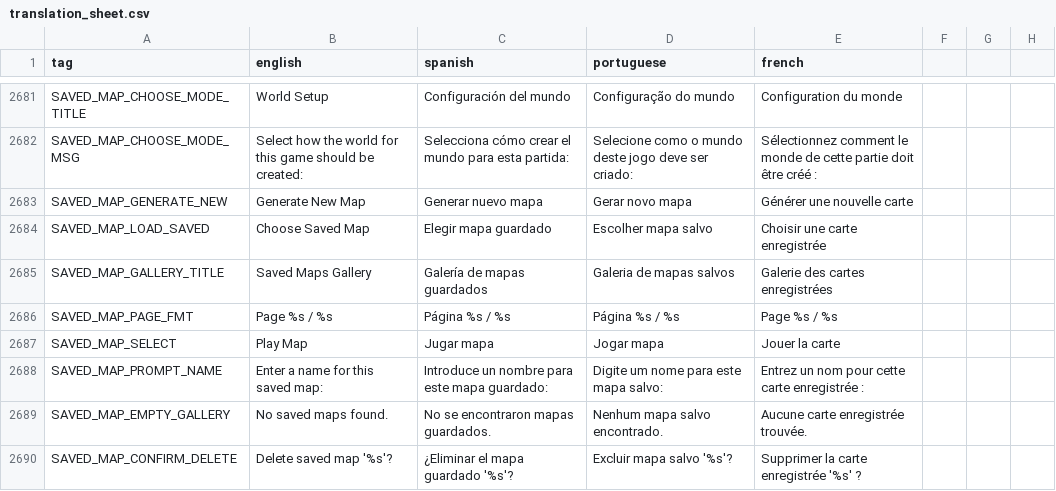
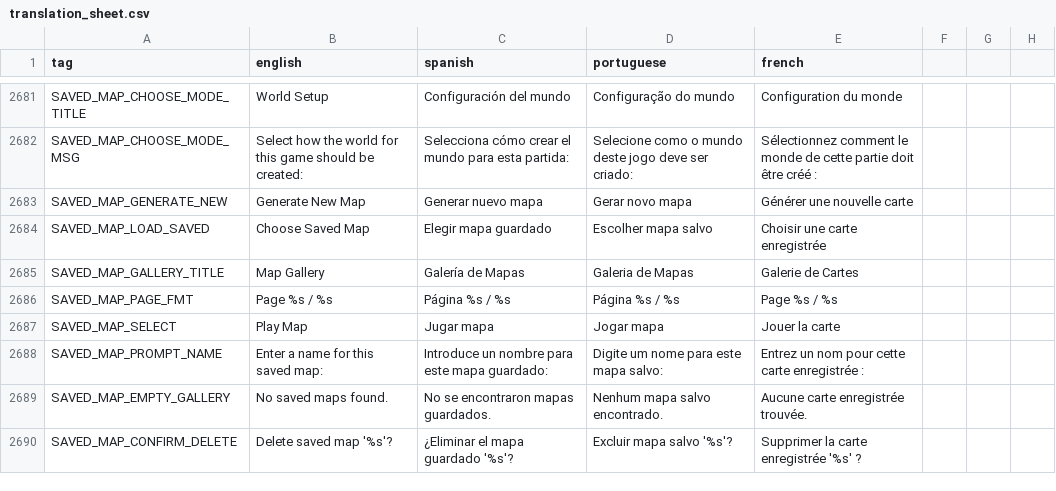
Before and after one commit to Grimidk/FormicEmpire, a CSV file: src/main/resources/texts/translation_sheet.csv, drawn as a sheet; only a part is shown, gaps mark what is left out; the diff covers the shown part only.

```diff
--- a/src/main/resources/texts/translation_sheet.csv
+++ b/src/main/resources/texts/translation_sheet.csv
@@ -2708,3 +2708,3 @@ SAVED_MAP_GENERATE_NEW,Generate New Map,Generar nuevo mapa,Gerar novo mapa,Gén
 SAVED_MAP_LOAD_SAVED,Choose Saved Map,Elegir mapa guardado,Escolher mapa salvo,Choisir une carte enregistrée
-SAVED_MAP_GALLERY_TITLE,Saved Maps Gallery,Galería de mapas guardados,Galeria de mapas salvos,Galerie des cartes enregistrées
+SAVED_MAP_GALLERY_TITLE,Map Gallery,Galería de Mapas,Galeria de Mapas,Galerie de Cartes
 SAVED_MAP_PAGE_FMT,Page %s / %s,Página %s / %s,Página %s / %s,Page %s / %s
```
Also changed, not shown: 38 added rows elsewhere in this file, 40 other files.
